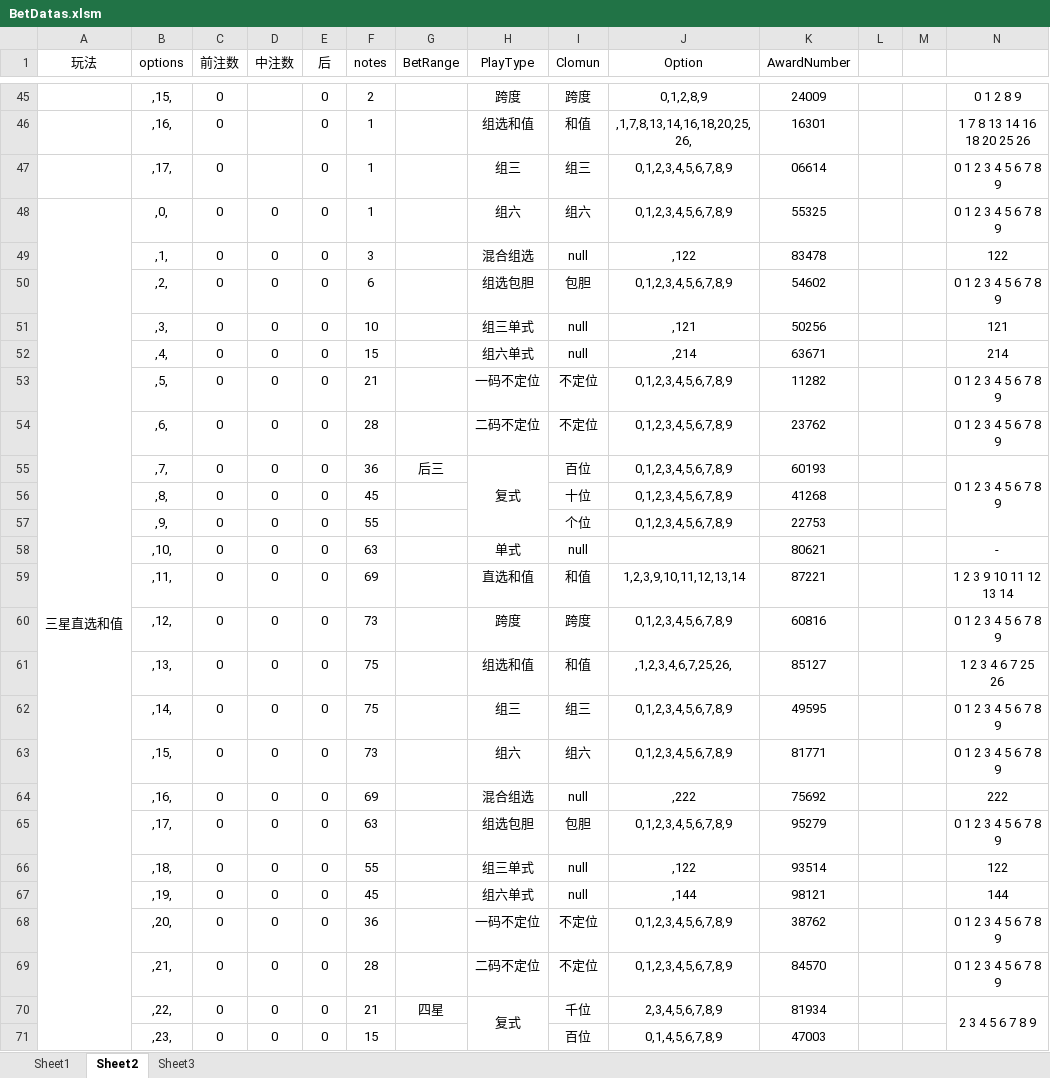
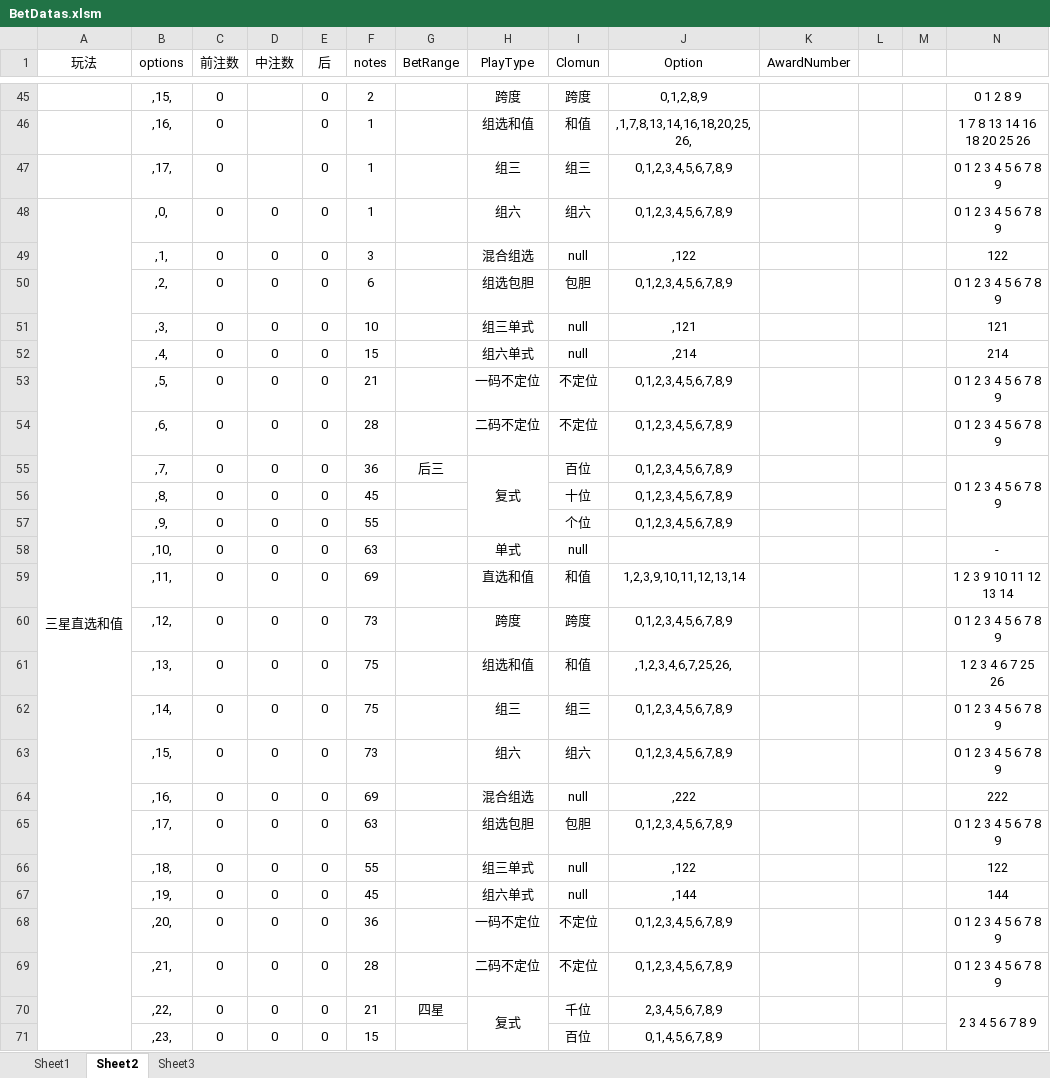
Before and after one commit to ShmilyNan/WorkDocumentOfMe, an Excel workbook: BetDatas.xlsm, sheet Sheet2, drawn as a sheet; only a part is shown, gaps mark what is left out; values as stored, in another font and other column widths than the file's, no borders; the diff covers the shown part only; the diff names each change by its address in the sheet, - before the commit and + after, or states it on an @@ line.

```diff
--- a/BetDatas.xlsm (sheet Sheet2)
+++ b/BetDatas.xlsm (sheet Sheet2)
-K45 (AwardNumber): 24009
+K45 (AwardNumber): (empty)
-K46 (AwardNumber): 16301
+K46 (AwardNumber): (empty)
-K47 (AwardNumber): 06614
+K47 (AwardNumber): (empty)
-K48 (AwardNumber): 55325
+K48 (AwardNumber): (empty)
-K49 (AwardNumber): 83478
+K49 (AwardNumber): (empty)
-K50 (AwardNumber): 54602
+K50 (AwardNumber): (empty)
-K51 (AwardNumber): 50256
+K51 (AwardNumber): (empty)
-K52 (AwardNumber): 63671
+K52 (AwardNumber): (empty)
-K53 (AwardNumber): 11282
+K53 (AwardNumber): (empty)
-K54 (AwardNumber): 23762
+K54 (AwardNumber): (empty)
-K55 (AwardNumber): 60193
+K55 (AwardNumber): (empty)
-K56 (AwardNumber): 41268
+K56 (AwardNumber): (empty)
-K57 (AwardNumber): 22753
+K57 (AwardNumber): (empty)
-K58 (AwardNumber): 80621
+K58 (AwardNumber): (empty)
-K59 (AwardNumber): 87221
+K59 (AwardNumber): (empty)
-K60 (AwardNumber): 60816
+K60 (AwardNumber): (empty)
-K61 (AwardNumber): 85127
+K61 (AwardNumber): (empty)
-K62 (AwardNumber): 49595
+K62 (AwardNumber): (empty)
-K63 (AwardNumber): 81771
+K63 (AwardNumber): (empty)
-K64 (AwardNumber): 75692
+K64 (AwardNumber): (empty)
-K65 (AwardNumber): 95279
+K65 (AwardNumber): (empty)
-K66 (AwardNumber): 93514
+K66 (AwardNumber): (empty)
-K67 (AwardNumber): 98121
+K67 (AwardNumber): (empty)
-K68 (AwardNumber): 38762
+K68 (AwardNumber): (empty)
-K69 (AwardNumber): 84570
+K69 (AwardNumber): (empty)
-K70 (AwardNumber): 81934
+K70 (AwardNumber): (empty)
-K71 (AwardNumber): 47003
+K71 (AwardNumber): (empty)
```
Also changed, not shown: 116 edited cells and merged cells elsewhere in this sheet, sheet Sheet1, sheet Sheet3, formulas that keep their value.
